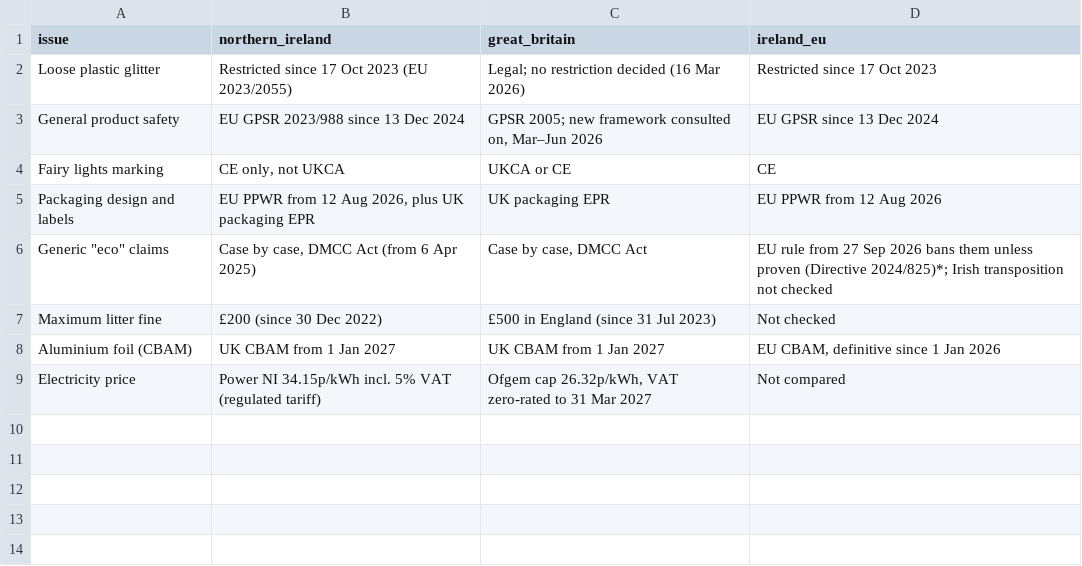
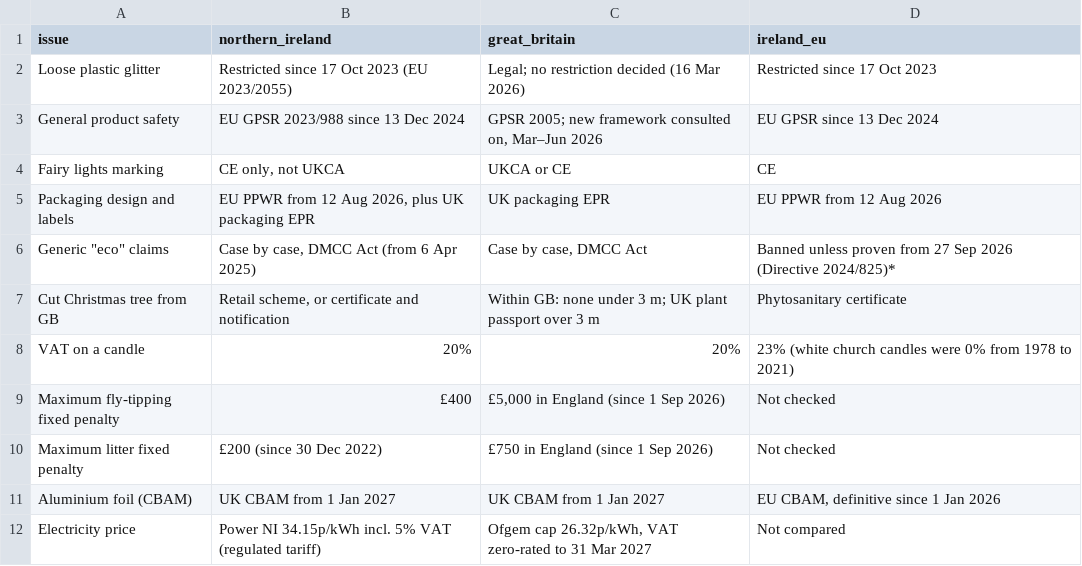
Before and after one commit to robertjparkuk/RobertJParkuk.github.io, a CSV file: data/dashboards/christmas-decorations/rules-matrix.csv, drawn as a sheet.

```diff
--- a/data/dashboards/christmas-decorations/rules-matrix.csv
+++ b/data/dashboards/christmas-decorations/rules-matrix.csv
@@ -5,4 +5,7 @@ Fairy lights marking,"CE only, not UKCA",UKCA or CE,CE
 Packaging design and labels,"EU PPWR from 12 Aug 2026, plus UK packaging EPR",UK packaging EPR,EU PPWR from 12 Aug 2026
-"Generic ""eco"" claims","Case by case, DMCC Act (from 6 Apr 2025)","Case by case, DMCC Act",EU rule from 27 Sep 2026 bans them unless proven (Directive 2024/825)*; Irish transposition not checked
-Maximum litter fine,£200 (since 30 Dec 2022),£500 in England (since 31 Jul 2023),Not checked
+"Generic ""eco"" claims","Case by case, DMCC Act (from 6 Apr 2025)","Case by case, DMCC Act",Banned unless proven from 27 Sep 2026 (Directive 2024/825)*
+Cut Christmas tree from GB,"Retail scheme, or certificate and notification",Within GB: none under 3 m; UK plant passport over 3 m,Phytosanitary certificate
+VAT on a candle,20%,20%,23% (white church candles were 0% from 1978 to 2021)
+Maximum fly-tipping fixed penalty,£400,"£5,000 in England (since 1 Sep 2026)",Not checked
+Maximum litter fixed penalty,£200 (since 30 Dec 2022),£750 in England (since 1 Sep 2026),Not checked
 Aluminium foil (CBAM),UK CBAM from 1 Jan 2027,UK CBAM from 1 Jan 2027,"EU CBAM, definitive since 1 Jan 2026"
```
Also changed, not shown: 12 other files.
